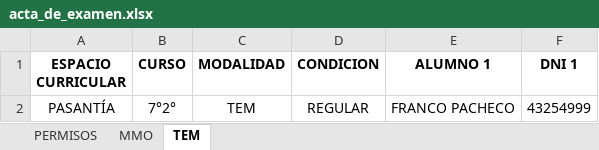
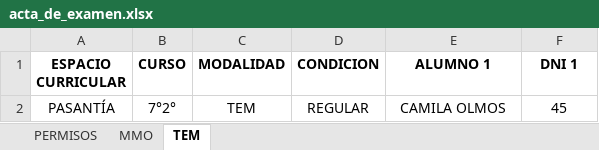
Before and after one commit to yamili19/generador_actas, an Excel workbook: Generador de actas/acta_de_examen.xlsx, sheet TEM, drawn as a sheet; values as stored, in another font and other column widths than the file's, no borders; the diff names each change by its address in the sheet, - before the commit and + after, or states it on an @@ line.

```diff
--- a/Generador de actas/acta_de_examen.xlsx (sheet TEM)
+++ b/Generador de actas/acta_de_examen.xlsx (sheet TEM)
-E2 (ALUMNO 1): FRANCO PACHECO
+E2 (ALUMNO 1): CAMILA OLMOS
-F2 (DNI 1): 43254999
+F2 (DNI 1): 45
```
Also changed, not shown: sheet MMO, sheet PERMISOS, 7 other files.
